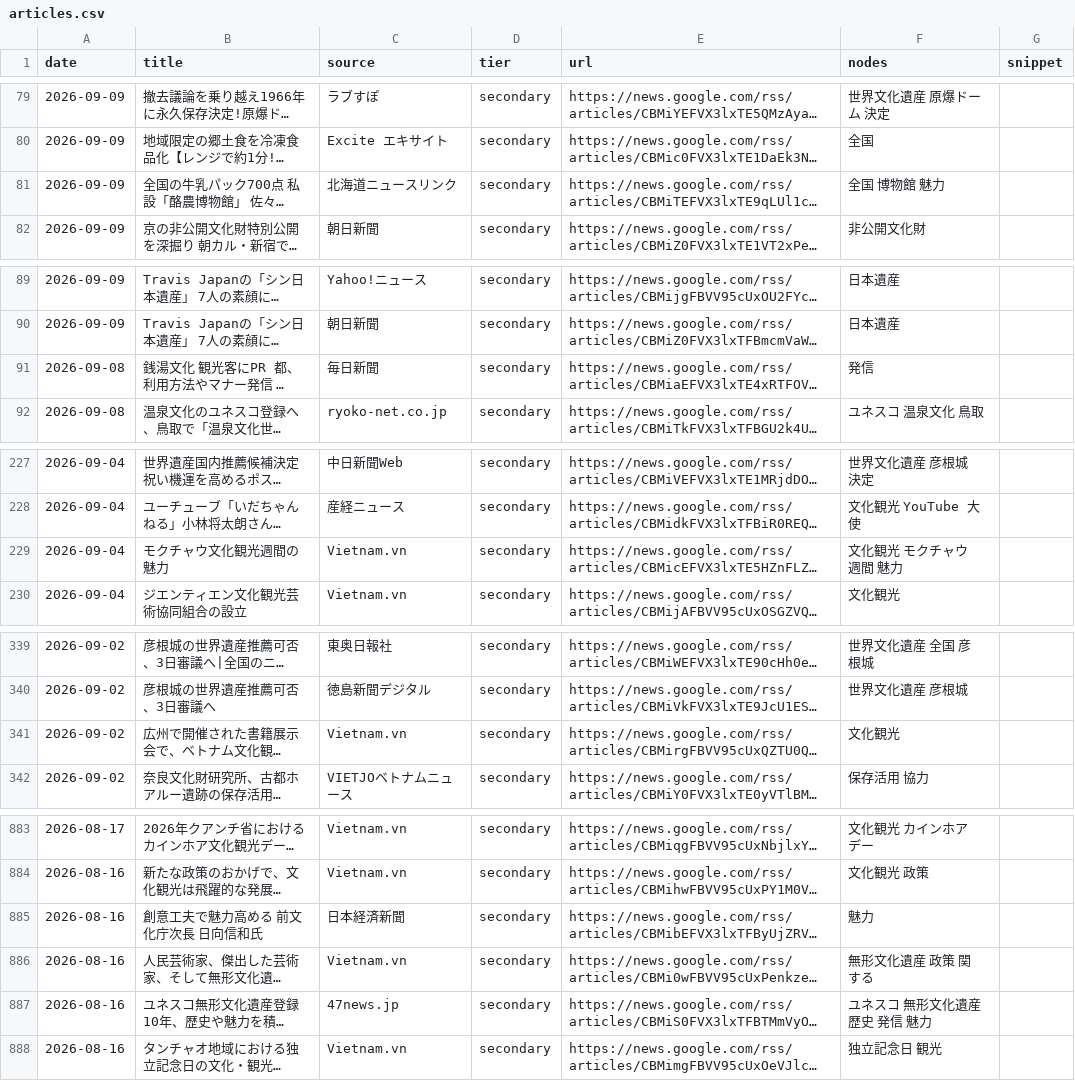
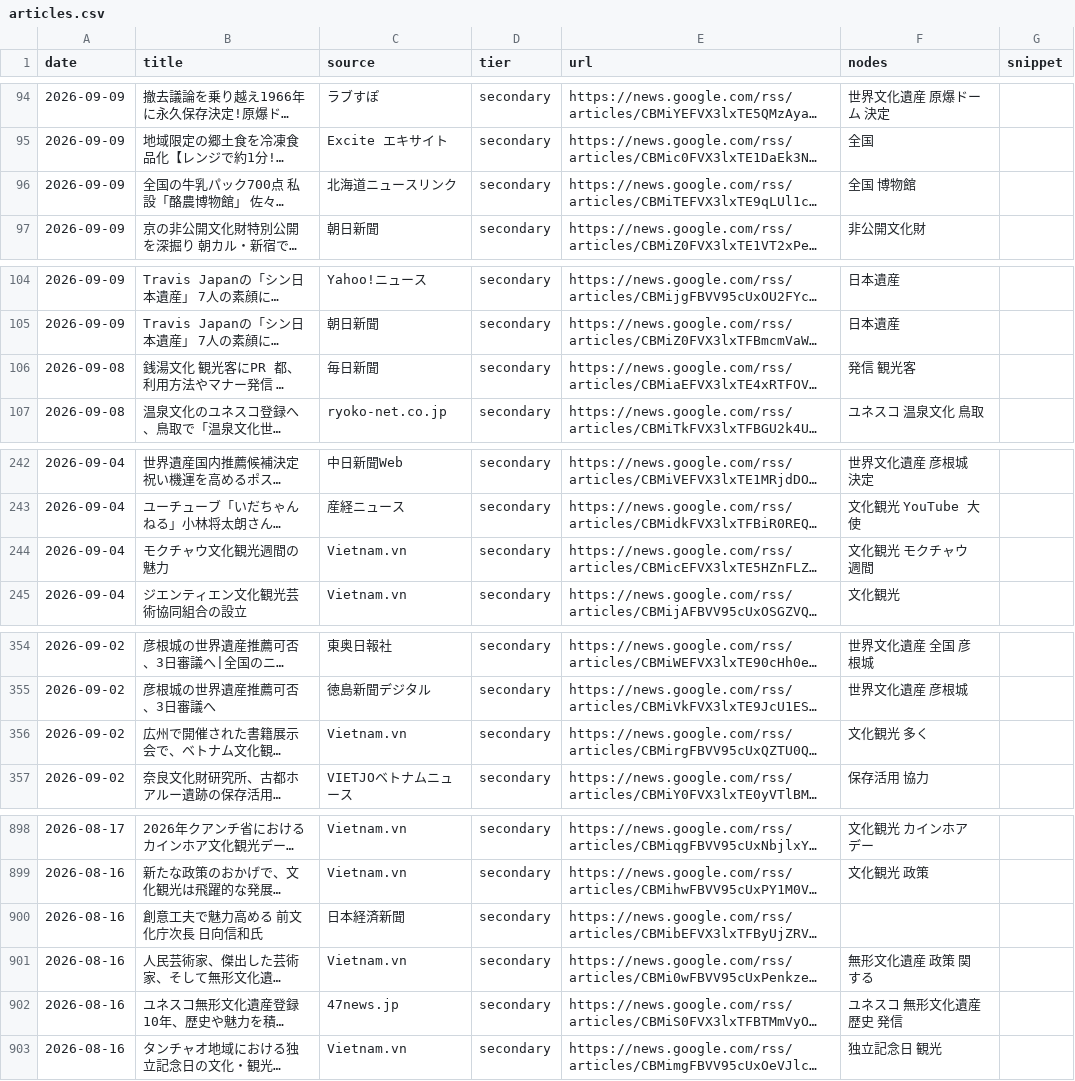
Before and after one commit to popy48771-collab/network, a CSV file: out/articles.csv, drawn as a sheet; only a part is shown, gaps mark what is left out; long unchanged cells end in …; addresses are those after the commit; the diff covers the shown part only; the diff names each change by its address in the sheet, - before the commit and + after, or states it on an @@ line.

```diff
--- a/out/articles.csv
+++ b/out/articles.csv
-F96 (nodes): 全国 博物館 魅力
+F96 (nodes): 全国 博物館
-F106 (nodes): 発信
+F106 (nodes): 発信 観光客
-F244 (nodes): 文化観光 モクチャウ 週間 魅力
+F244 (nodes): 文化観光 モクチャウ 週間
-F356 (nodes): 文化観光
+F356 (nodes): 文化観光 多く
-F900 (nodes): 魅力
+F900 (nodes): (empty)
-F902 (nodes): ユネスコ 無形文化遺産 歴史 発信 魅力
+F902 (nodes): ユネスコ 無形文化遺産 歴史 発信
```
Also changed, not shown: 15 added rows and 42 edited cells elsewhere in this file, out/edges.csv, out/nodes.csv, 25 other files.
